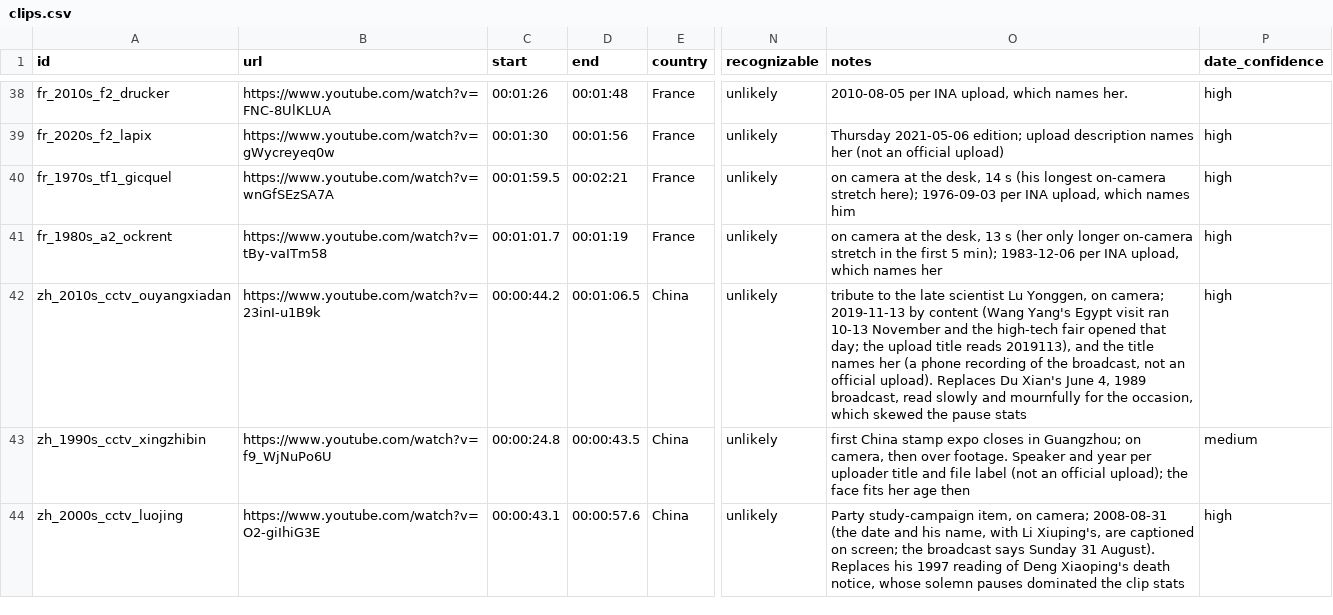
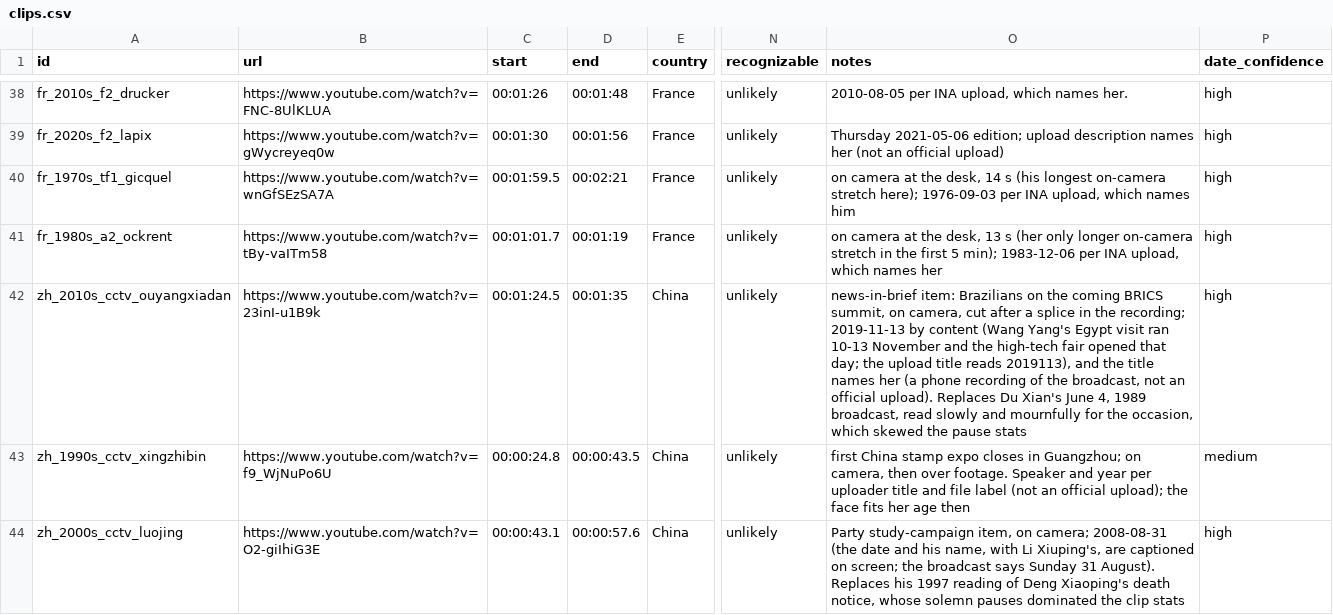
Before and after one commit to gkossinets/brass-anchors, a CSV file: clips.csv, drawn as a sheet; only a part is shown, gaps mark what is left out; the diff names each change by its address in the sheet, - before the commit and + after, or states it on an @@ line.

```diff
--- a/clips.csv
+++ b/clips.csv
-C42 (start): 00:00:44.2
+C42 (start): 00:01:24.5
-D42 (end): 00:01:06.5
+D42 (end): 00:01:35
-O42 (notes): tribute to the late scientist Lu Yonggen, on camera; 2019-11-13 by…
+O42 (notes): news-in-brief item: Brazilians on the coming BRICS summit, on camera, cut after a splice in the recording; 2019-11-13 by…
```
